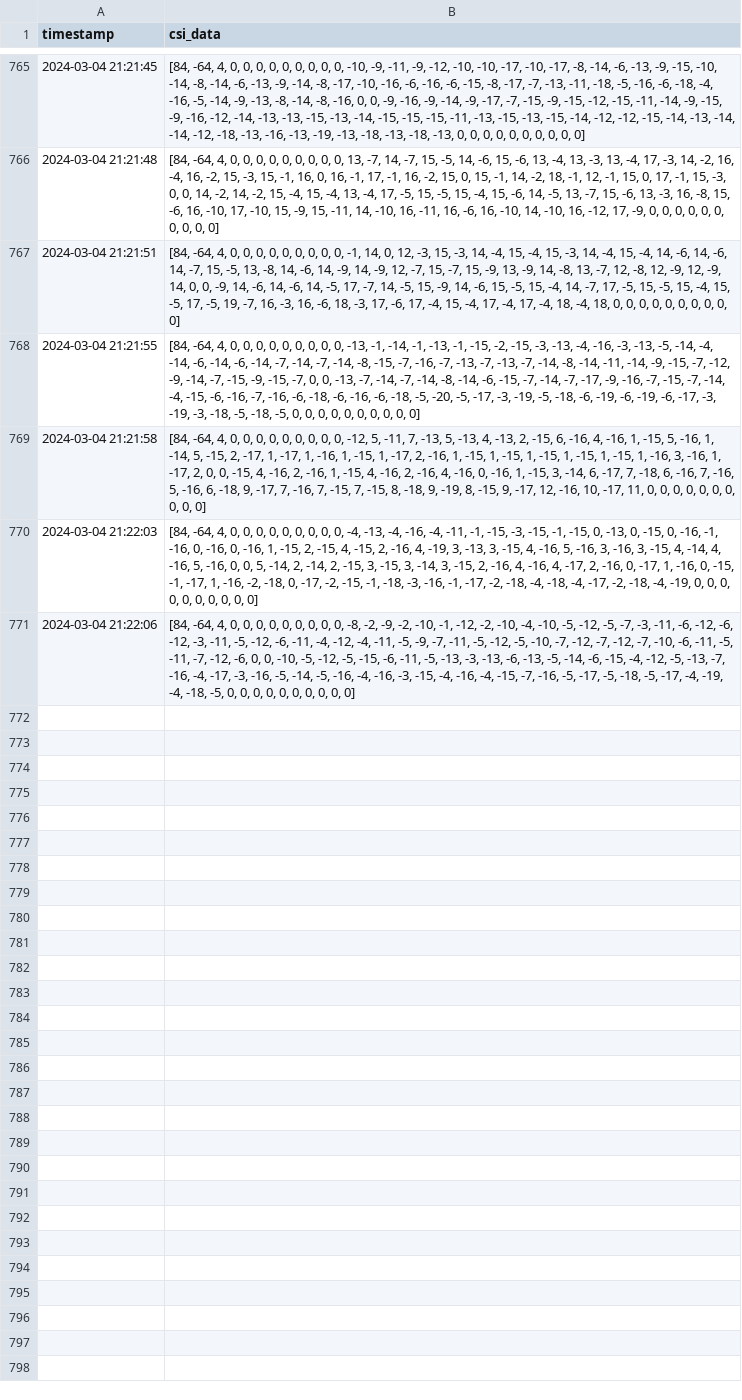
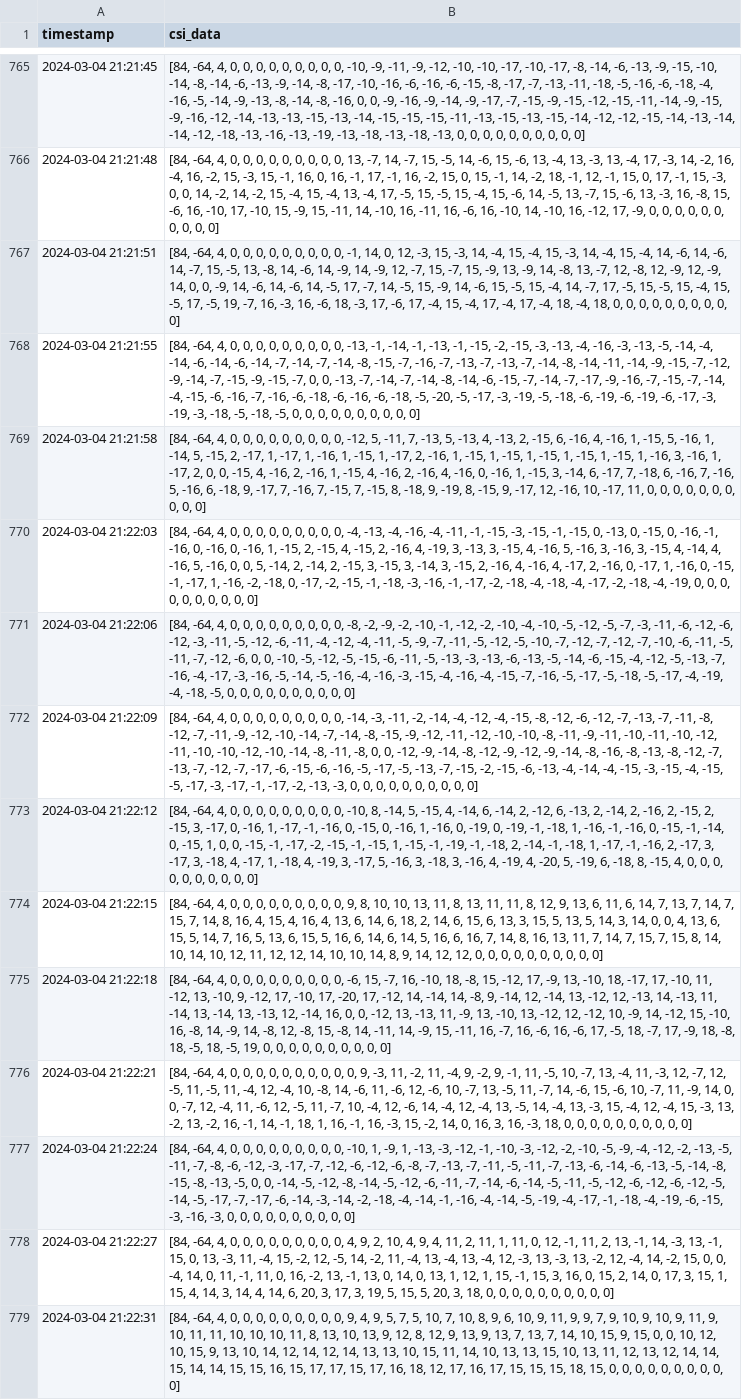
Before and after one commit to puz9/CSI-Localization, a CSV file: backend_server_and_database/collected_datas/csi_datas_x.csv, drawn as a sheet; only a part is shown, gaps mark what is left out.

Commit message:
data changes so do that

```diff
--- a/backend_server_and_database/collected_datas/csi_datas_x.csv
+++ b/backend_server_and_database/collected_datas/csi_datas_x.csv
@@ -771 +771,9 @@ timestamp,csi_data
 2024-03-04 21:22:06,"[84, -64, 4, 0, 0, 0, 0, 0, 0, 0, 0, 0, -8, -2, -9, -2, -10, -1, -12, -2, -10, -4, -10, -5, -12, -5, -7, -3, -11, -6, -12, -6, -12, -3, -11, -5, -12, -6, -11, -4, -12, -4, -11, -5, -9, -7, -11, -5, -12, -5, -10, -7, -12, -7, -12, -7, -10, -6, -11, -5, -11, -7, -12, -6, 0, 0, -10, -5, -12, -5, -15, -6, -11, -5, -13, -3, -13, -6, -13, -5, -14, -6, -15, -4, -12, -5, -13, -7, -16, -4, -17, -3, -16, -5, -14, -5, -16, -4, -16, -3, -15, -4, -16, -4, -15, -7, -16, -5, -17, -5, -18, -5, -17, -4, -19, -4, -18, -5, 0, 0, 0, 0, 0, 0, 0, 0, 0, 0]"
+2024-03-04 21:22:09,"[84, -64, 4, 0, 0, 0, 0, 0, 0, 0, 0, 0, -14, -3, -11, -2, -14, -4, -12, -4, -15, -8, -12, -6, -12, -7, -13, -7, -11, -8, -12, -7, -11, -9, -12, -10, -14, -7, -14, -8, -15, -9, -12, -11, -12, -10, -10, -8, -11, -9, -11, -10, -11, -10, -12, -11, -10, -10, -12, -10, -14, -8, -11, -8, 0, 0, -12, -9, -14, -8, -12, -9, -12, -9, -14, -8, -16, -8, -13, -8, -12, -7, -13, -7, -12, -7, -17, -6, -15, -6, -16, -5, -17, -5, -13, -7, -15, -2, -15, -6, -13, -4, -14, -4, -15, -3, -15, -4, -15, -5, -17, -3, -17, -1, -17, -2, -13, -3, 0, 0, 0, 0, 0, 0, 0, 0, 0, 0]"
+2024-03-04 21:22:12,"[84, -64, 4, 0, 0, 0, 0, 0, 0, 0, 0, 0, -10, 8, -14, 5, -15, 4, -14, 6, -14, 2, -12, 6, -13, 2, -14, 2, -16, 2, -15, 2, -15, 3, -17, 0, -16, 1, -17, -1, -16, 0, -15, 0, -16, 1, -16, 0, -19, 0, -19, -1, -18, 1, -16, -1, -16, 0, -15, -1, -14, 0, -15, 1, 0, 0, -15, -1, -17, -2, -15, -1, -15, 1, -15, -1, -19, -1, -18, 2, -14, -1, -18, 1, -17, -1, -16, 2, -17, 3, -17, 3, -18, 4, -17, 1, -18, 4, -19, 3, -17, 5, -16, 3, -18, 3, -16, 4, -19, 4, -20, 5, -19, 6, -18, 8, -15, 4, 0, 0, 0, 0, 0, 0, 0, 0, 0, 0]"
+2024-03-04 21:22:15,"[84, -64, 4, 0, 0, 0, 0, 0, 0, 0, 0, 0, 9, 8, 10, 10, 13, 11, 8, 13, 11, 11, 8, 12, 9, 13, 6, 11, 6, 14, 7, 13, 7, 14, 7, 15, 7, 14, 8, 16, 4, 15, 4, 16, 4, 13, 6, 14, 6, 18, 2, 14, 6, 15, 6, 13, 3, 15, 5, 13, 5, 14, 3, 14, 0, 0, 4, 13, 6, 15, 5, 14, 7, 16, 5, 13, 6, 15, 5, 16, 6, 14, 6, 14, 5, 16, 6, 16, 7, 14, 8, 16, 13, 11, 7, 14, 7, 15, 7, 15, 8, 14, 10, 14, 10, 12, 11, 12, 12, 14, 10, 10, 14, 8, 9, 14, 12, 12, 0, 0, 0, 0, 0, 0, 0, 0, 0, 0]"
+2024-03-04 21:22:18,"[84, -64, 4, 0, 0, 0, 0, 0, 0, 0, 0, 0, -6, 15, -7, 16, -10, 18, -8, 15, -12, 17, -9, 13, -10, 18, -17, 17, -10, 11, -12, 13, -10, 9, -12, 17, -10, 17, -20, 17, -12, 14, -14, 14, -8, 9, -14, 12, -14, 13, -12, 12, -13, 14, -13, 11, -14, 13, -14, 13, -13, 12, -14, 16, 0, 0, -12, 13, -13, 11, -9, 13, -10, 13, -12, 12, -12, 10, -9, 14, -12, 15, -10, 16, -8, 14, -9, 14, -8, 12, -8, 15, -8, 14, -11, 14, -9, 15, -11, 16, -7, 16, -6, 16, -6, 17, -5, 18, -7, 17, -9, 18, -8, 18, -5, 18, -5, 19, 0, 0, 0, 0, 0, 0, 0, 0, 0, 0]"
+2024-03-04 21:22:21,"[84, -64, 4, 0, 0, 0, 0, 0, 0, 0, 0, 0, 0, 9, -3, 11, -2, 11, -4, 9, -2, 9, -1, 11, -5, 10, -7, 13, -4, 11, -3, 12, -7, 12, -5, 11, -5, 11, -4, 12, -4, 10, -8, 14, -6, 11, -6, 12, -6, 10, -7, 13, -5, 11, -7, 14, -6, 15, -6, 10, -7, 11, -9, 14, 0, 0, -7, 12, -4, 11, -6, 12, -5, 11, -7, 10, -4, 12, -6, 14, -4, 12, -4, 13, -5, 14, -4, 13, -3, 15, -4, 12, -4, 15, -3, 13, -2, 13, -2, 16, -1, 14, -1, 18, 1, 16, -1, 16, -3, 15, -2, 14, 0, 16, 3, 16, -3, 18, 0, 0, 0, 0, 0, 0, 0, 0, 0, 0]"
+2024-03-04 21:22:24,"[84, -64, 4, 0, 0, 0, 0, 0, 0, 0, 0, 0, -10, 1, -9, 1, -13, -3, -12, -1, -10, -3, -12, -2, -10, -5, -9, -4, -12, -2, -13, -5, -11, -7, -8, -6, -12, -3, -17, -7, -12, -6, -12, -6, -8, -7, -13, -7, -11, -5, -11, -7, -13, -6, -14, -6, -13, -5, -14, -8, -15, -8, -13, -5, 0, 0, -14, -5, -12, -8, -14, -5, -12, -6, -11, -7, -14, -6, -14, -5, -11, -5, -12, -6, -12, -6, -12, -5, -14, -5, -17, -7, -17, -6, -14, -3, -14, -2, -18, -4, -14, -1, -16, -4, -14, -5, -19, -4, -17, -1, -18, -4, -19, -6, -15, -3, -16, -3, 0, 0, 0, 0, 0, 0, 0, 0, 0, 0]"
+2024-03-04 21:22:27,"[84, -64, 4, 0, 0, 0, 0, 0, 0, 0, 0, 0, 4, 9, 2, 10, 4, 9, 4, 11, 2, 11, 1, 11, 0, 12, -1, 11, 2, 13, -1, 14, -3, 13, -1, 15, 0, 13, -3, 11, -4, 15, -2, 12, -5, 14, -2, 11, -4, 13, -4, 13, -4, 12, -3, 13, -3, 13, -2, 12, -4, 14, -2, 15, 0, 0, -4, 14, 0, 11, -1, 11, 0, 16, -2, 13, -1, 13, 0, 14, 0, 13, 1, 12, 1, 15, -1, 15, 3, 16, 0, 15, 2, 14, 0, 17, 3, 15, 1, 15, 4, 14, 3, 14, 4, 14, 6, 20, 3, 17, 3, 19, 5, 15, 5, 20, 3, 18, 0, 0, 0, 0, 0, 0, 0, 0, 0, 0]"
+2024-03-04 21:22:31,"[84, -64, 4, 0, 0, 0, 0, 0, 0, 0, 0, 0, 9, 4, 9, 5, 7, 5, 10, 7, 10, 8, 9, 6, 10, 9, 11, 9, 9, 7, 9, 10, 9, 10, 9, 11, 9, 10, 11, 11, 10, 10, 10, 11, 8, 13, 10, 13, 9, 12, 8, 12, 9, 13, 9, 13, 7, 13, 7, 14, 10, 15, 9, 15, 0, 0, 10, 12, 10, 15, 9, 13, 10, 14, 12, 14, 12, 14, 13, 13, 10, 15, 11, 14, 10, 13, 13, 15, 10, 13, 11, 12, 13, 12, 14, 14, 15, 14, 14, 15, 15, 16, 15, 17, 17, 15, 17, 16, 18, 12, 17, 16, 17, 15, 15, 15, 18, 15, 0, 0, 0, 0, 0, 0, 0, 0, 0, 0]"
```
Also changed, not shown: backend_server_and_database/collected_datas/csi_datas_y.csv, backend_server_and_database/collected_datas/map_datas.csv, 2 other files.
